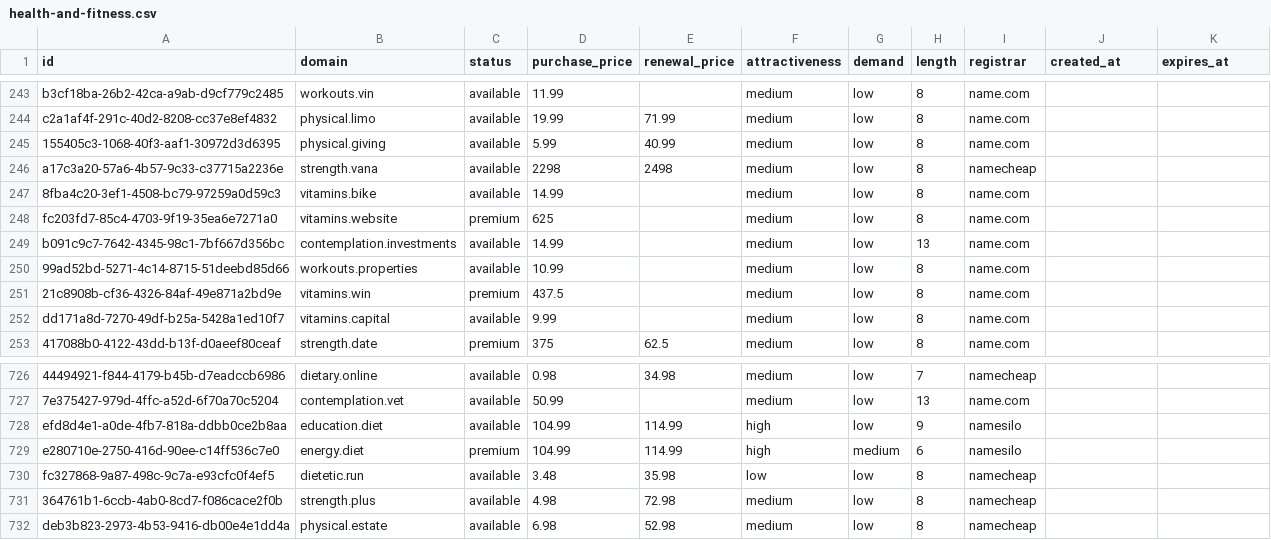
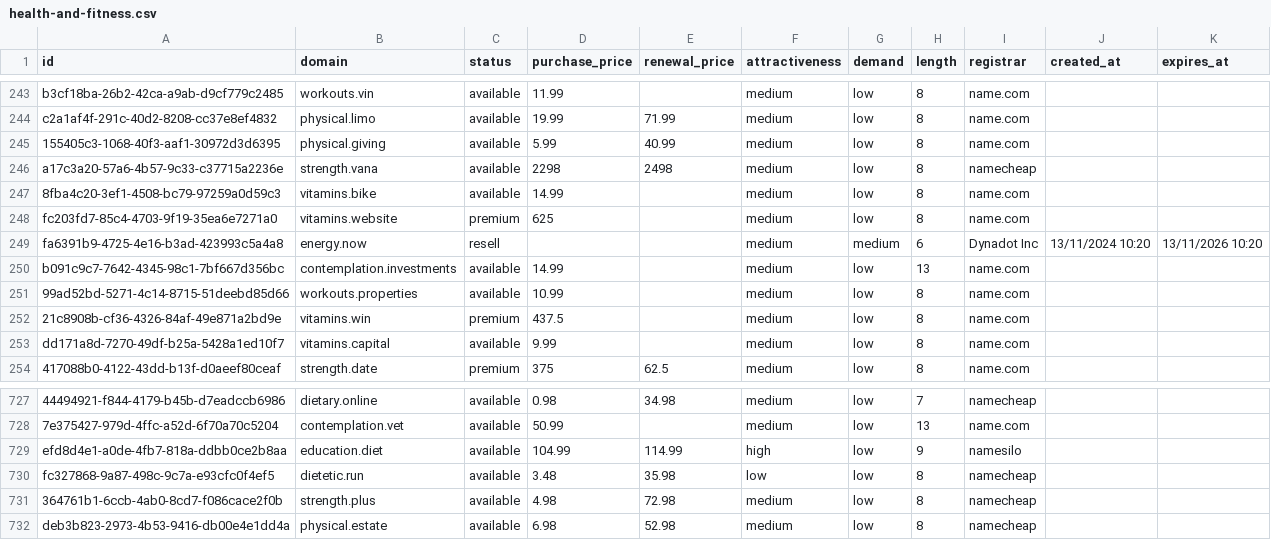
Before and after one commit to UniqueDomains/health-and-fitness-oneword-domains, a CSV file: health-and-fitness.csv, drawn as a sheet; only a part is shown, gaps mark what is left out; removed rows and columns are numbered as before the commit, all else as after; the diff names each change by its address in the sheet, - before the commit and + after, or states it on an @@ line.

Commit message:
Domains update

```diff
--- a/health-and-fitness.csv
+++ b/health-and-fitness.csv
+row 249: fa6391b9-4725-4e16-b3ad-423993c5a4a8 | energy.now | resell |  |  | medium | medium | 6 | Dynadot Inc | 13/11/2024 10:20 | 13/11/2026 10:20
-row 729: e280710e-2750-416d-90ee-c14ff536c7e0 | energy.diet | premium | 104.99 | 114.99 | high | medium | 6 | namesilo
```
Also changed, not shown: 3 other files.
